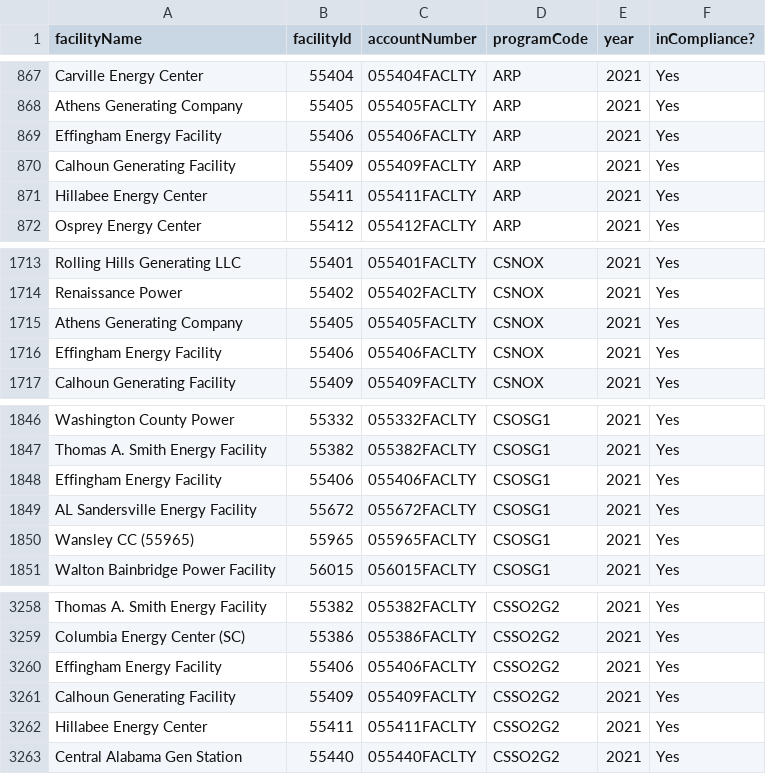
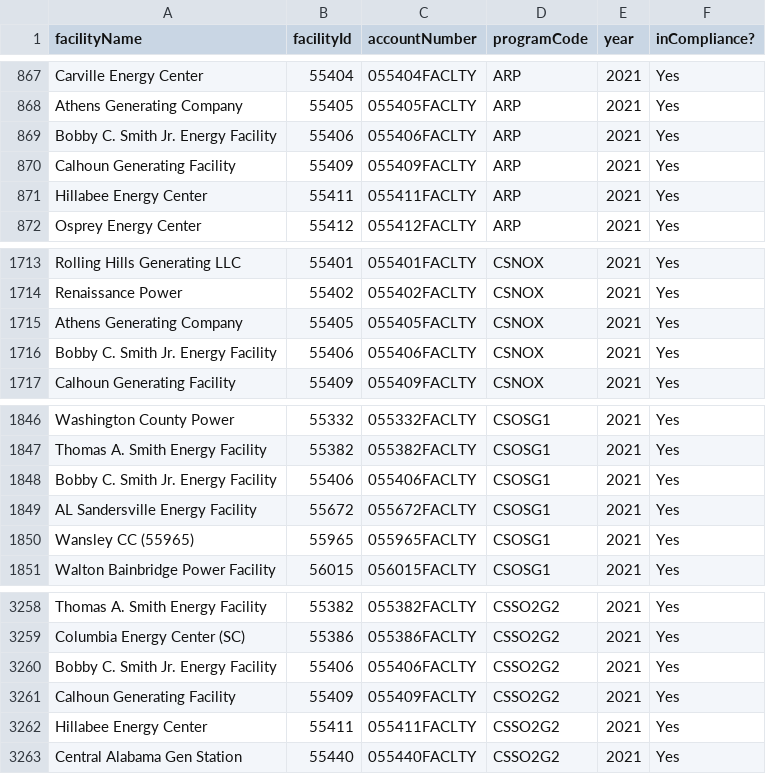
Before and after one commit to USEPA/campdRShinyDataSource, a CSV file: data/facility-map/complianceDataTableForDownload.csv, drawn as a sheet; only a part is shown, gaps mark what is left out.

```diff
--- a/data/facility-map/complianceDataTableForDownload.csv
+++ b/data/facility-map/complianceDataTableForDownload.csv
@@ -868,3 +868,3 @@
 "Athens Generating Company","55405","055405FACLTY","ARP","2021","Yes"
-"Effingham Energy Facility","55406","055406FACLTY","ARP","2021","Yes"
+"Bobby C. Smith Jr. Energy Facility","55406","055406FACLTY","ARP","2021","Yes"
 "Calhoun Generating Facility","55409","055409FACLTY","ARP","2021","Yes"
@@ -1715,3 +1715,3 @@
 "Athens Generating Company","55405","055405FACLTY","CSNOX","2021","Yes"
-"Effingham Energy Facility","55406","055406FACLTY","CSNOX","2021","Yes"
+"Bobby C. Smith Jr. Energy Facility","55406","055406FACLTY","CSNOX","2021","Yes"
 "Calhoun Generating Facility","55409","055409FACLTY","CSNOX","2021","Yes"
@@ -1847,3 +1847,3 @@
 "Thomas A. Smith Energy Facility","55382","055382FACLTY","CSOSG1","2021","Yes"
-"Effingham Energy Facility","55406","055406FACLTY","CSOSG1","2021","Yes"
+"Bobby C. Smith Jr. Energy Facility","55406","055406FACLTY","CSOSG1","2021","Yes"
 "AL Sandersville Energy Facility","55672","055672FACLTY","CSOSG1","2021","Yes"
@@ -3259,3 +3259,3 @@
 "Columbia Energy Center (SC)","55386","055386FACLTY","CSSO2G2","2021","Yes"
-"Effingham Energy Facility","55406","055406FACLTY","CSSO2G2","2021","Yes"
+"Bobby C. Smith Jr. Energy Facility","55406","055406FACLTY","CSSO2G2","2021","Yes"
 "Calhoun Generating Facility","55409","055409FACLTY","CSSO2G2","2021","Yes"
```
Also changed, not shown: data/facility-map/facilityDataTableForDownload.csv.
